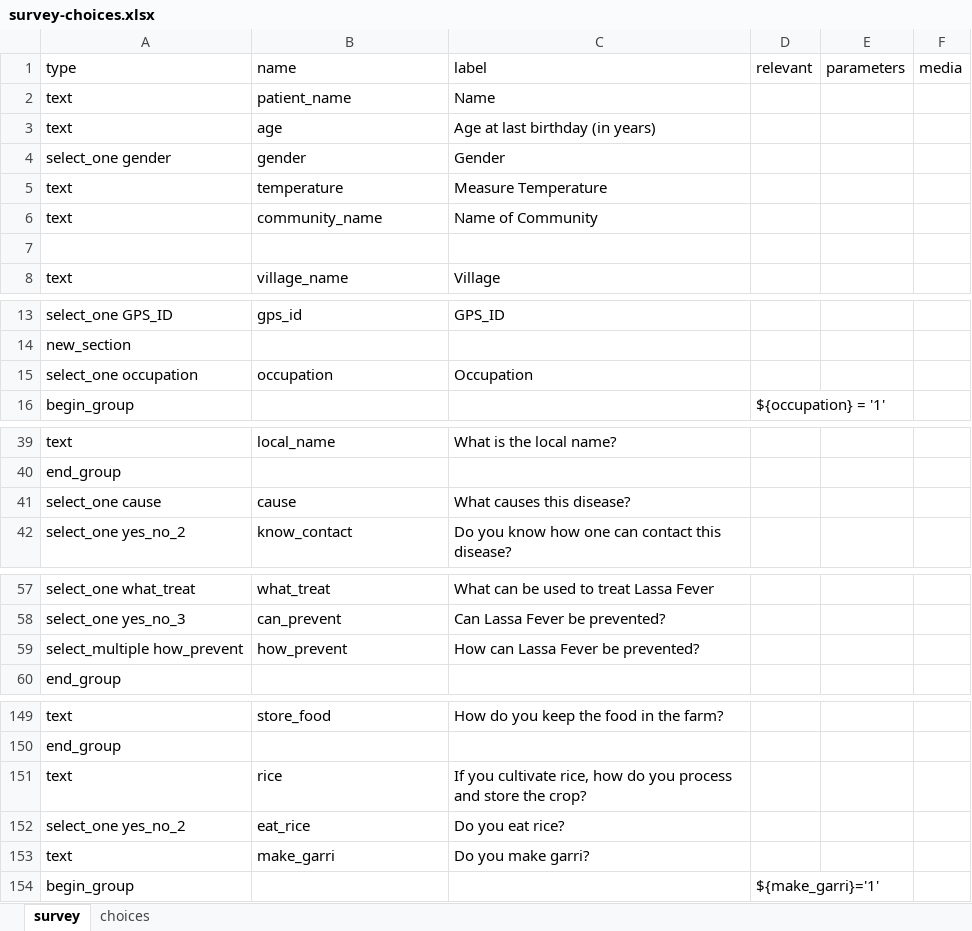
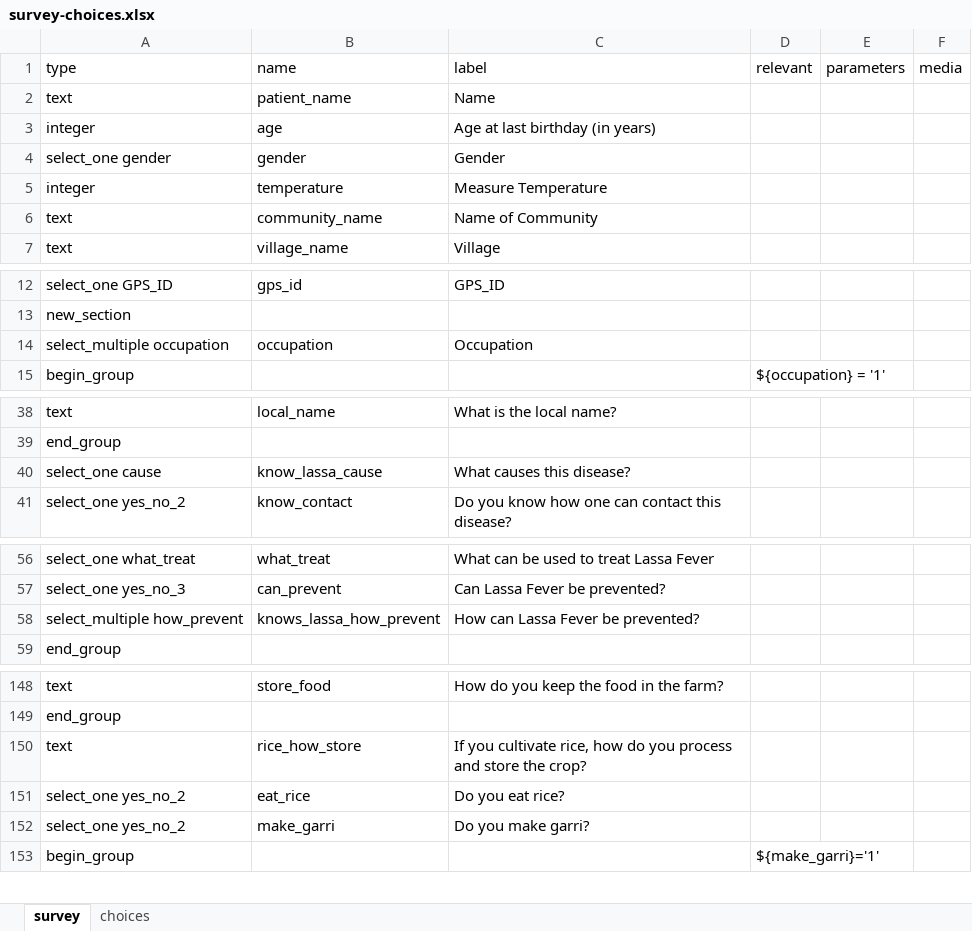
Before and after one commit to mdaudali/FeverFinder, an Excel workbook: survey-GUI/files/survey-choices.xlsx, sheet survey, drawn as a sheet; only a part is shown, gaps mark what is left out; values as stored, in another font and other column widths than the file's, no borders; conditional formats not drawn; removed rows and columns are numbered as before the commit, all else as after; the diff names each change by its address in the sheet, - before the commit and + after, or states it on an @@ line.

Commit message:
updated survey questions to match database

```diff
--- a/survey-GUI/files/survey-choices.xlsx (sheet survey)
+++ b/survey-GUI/files/survey-choices.xlsx (sheet survey)
-A3 (type): text
+A3 (type): integer
-A5 (type): text
+A5 (type): integer
-row 7: (empty)
-A14 (type): select_one occupation
+A14 (type): select_multiple occupation
-B40 (name): cause
+B40 (name): know_lassa_cause
-B58 (name): how_prevent
+B58 (name): knows_lassa_how_prevent
-B150 (name): rice
+B150 (name): rice_how_store
-A152 (type): text
+A152 (type): select_one yes_no_2
```
Also changed, not shown: 1 other file.
